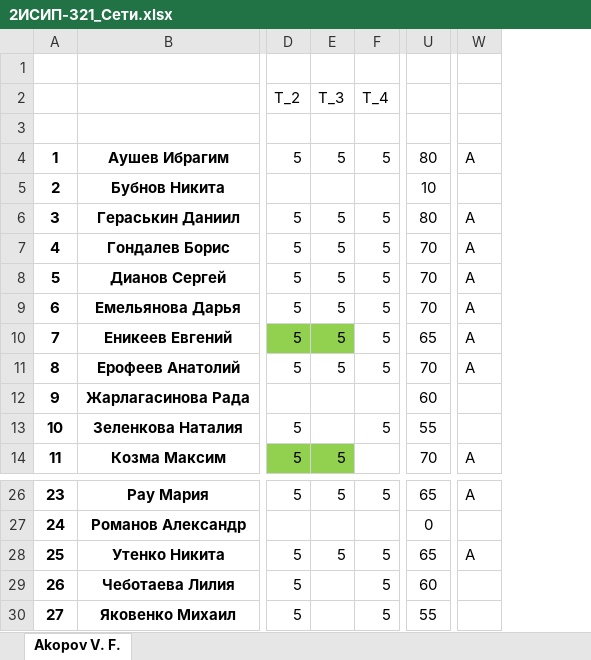
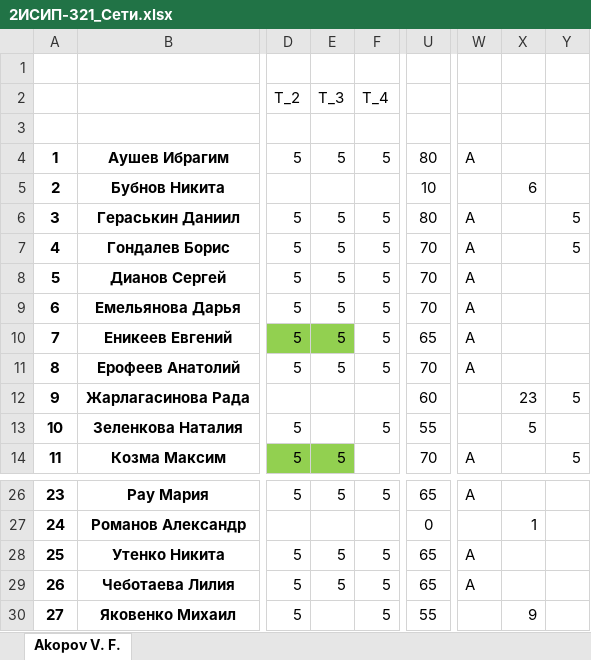
Before and after one commit to IvanSibirevV2/KipFin_Lab_2023_v0_Git0, an Excel workbook: _2ИСИП-321/2ИСИП-321_Сети.xlsx, sheet Akopov V. F., drawn as a sheet; only a part is shown, gaps mark what is left out; values as stored, in another font and other column widths than the file's, no borders; conditional formats not drawn; the diff names each change by its address in the sheet, - before the commit and + after, or states it on an @@ line.

```diff
--- a/_2ИСИП-321/2ИСИП-321_Сети.xlsx (sheet Akopov V. F.)
+++ b/_2ИСИП-321/2ИСИП-321_Сети.xlsx (sheet Akopov V. F.)
+column X, rows 5-13: 6 |  |  |  |  |  |  | 23 | 5; rows 27-30: 1 |  |  | 9
+column Y, rows 6-14: 5 | 5 |  |  |  |  | 5 |  | 5
-E29 (Т_3): (empty)
+E29 (Т_3): 5
-U29: 60
+U29: 65
-W29: (empty)
+W29: A
```
Also changed, not shown: 2ИСИП-221/2ИСИП-221_Сети.xlsx.
